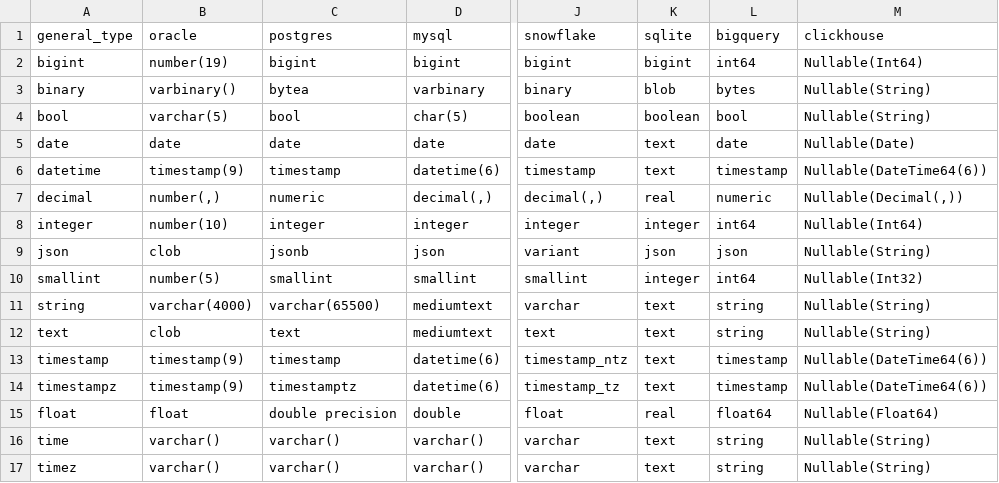
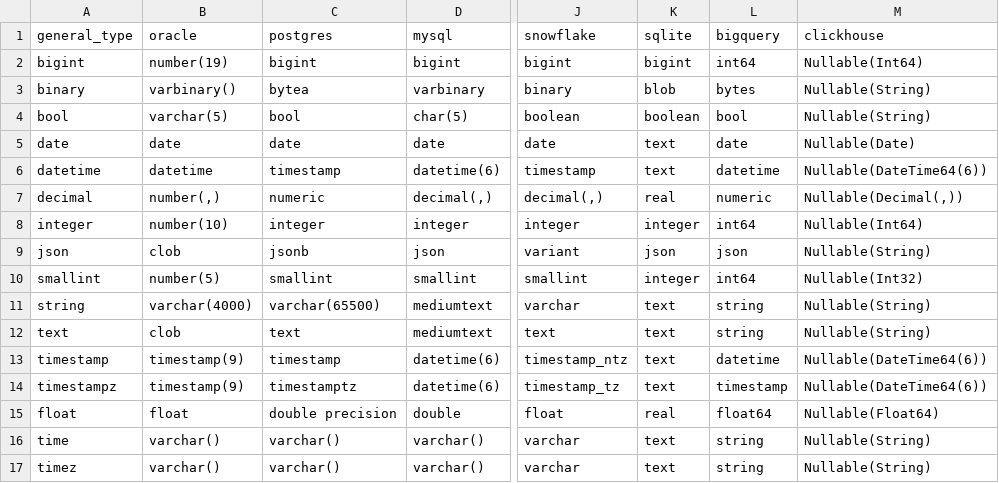
Before and after one commit to slingdata-io/sling-cli, a TSV file: core/dbio/templates/types_general_to_native.tsv, drawn as a sheet; only a part is shown, gaps mark what is left out; the diff names each change by its address in the sheet, - before the commit and + after, or states it on an @@ line.

Commit message:
Changes needed to export Oracle DATE as DATETIME into BigQuery

```diff
--- a/core/dbio/templates/types_general_to_native.tsv
+++ b/core/dbio/templates/types_general_to_native.tsv
-B6 (oracle): timestamp(9)
+B6 (oracle): datetime
-L6 (bigquery): timestamp
+L6 (bigquery): datetime
-L13 (bigquery): timestamp
+L13 (bigquery): datetime
```
Also changed, not shown: 4 other files.
